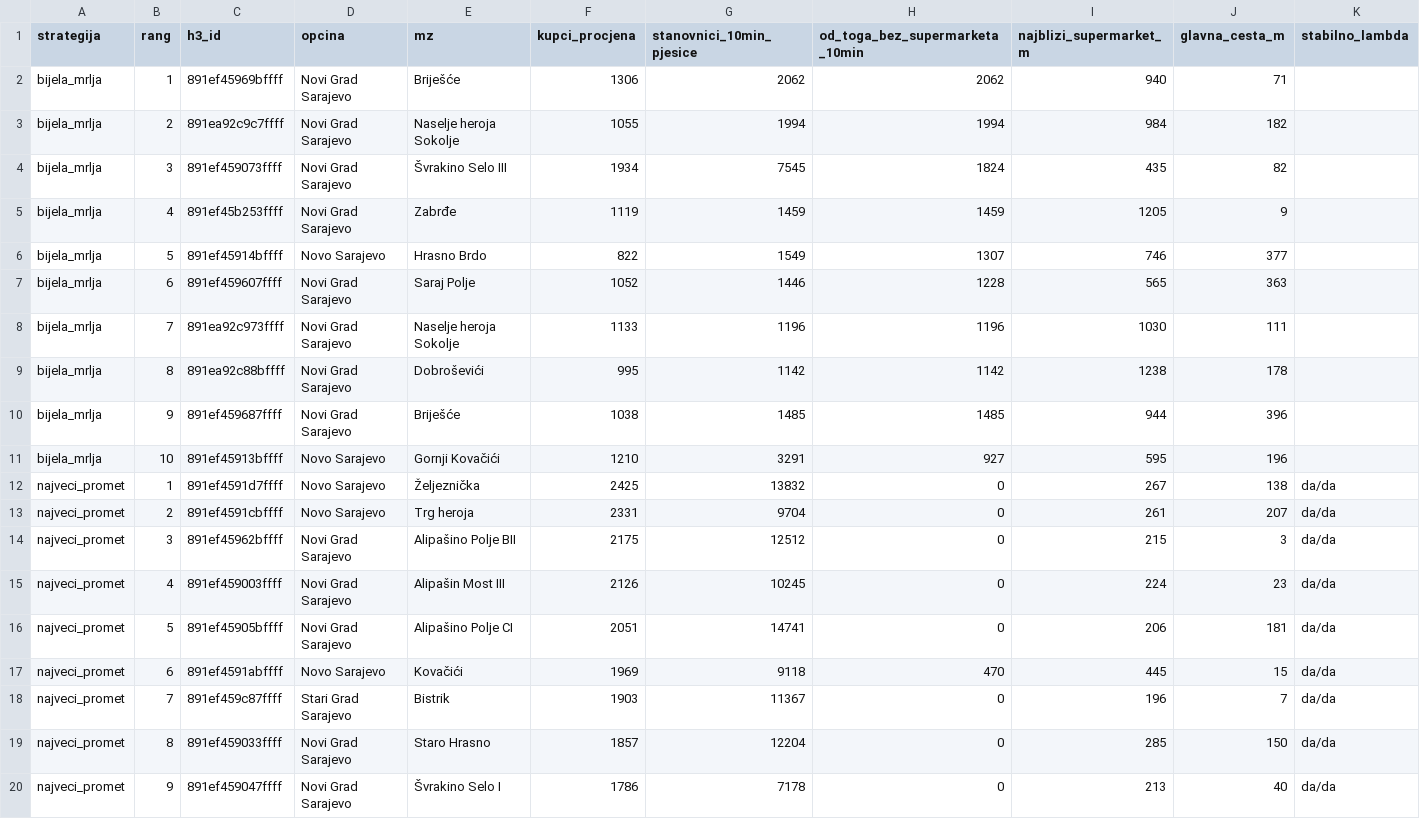
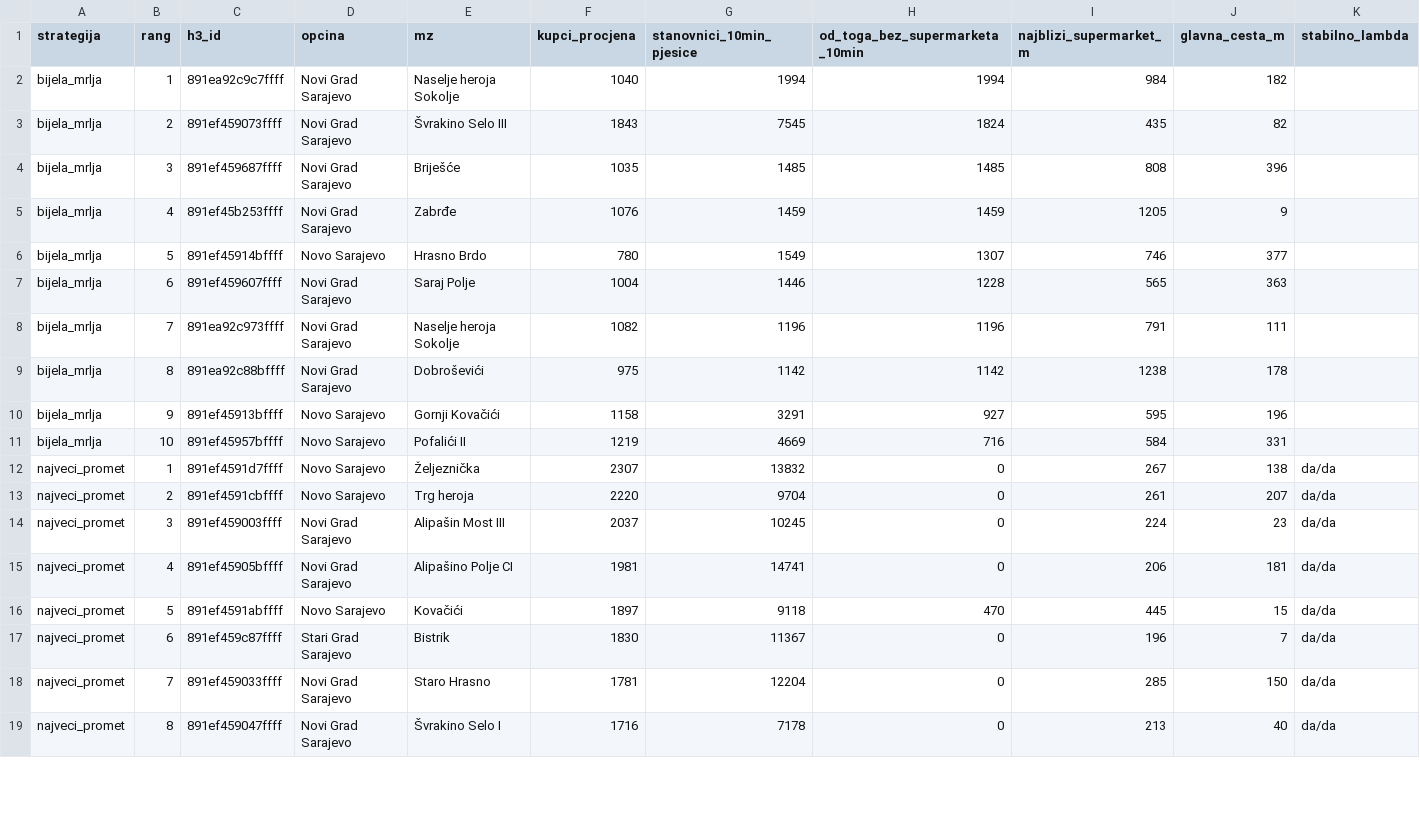
Before and after one commit to azurk98/test1, a CSV file: sarajevo-stanovnici/out/supermarket_kandidati.csv, drawn as a sheet; only a part is shown; removed rows and columns are numbered as before the commit, all else as after; rows hold the shown columns only; the diff covers the shown part only; the diff names each change by its address in the sheet, - before the commit and + after, or states it on an @@ line.

```diff
--- a/sarajevo-stanovnici/out/supermarket_kandidati.csv
+++ b/sarajevo-stanovnici/out/supermarket_kandidati.csv
-row 2: bijela_mrlja | 1 | 891ef45969bffff | Novi Grad Sarajevo | Briješće | 1306 | 2062 | 2062 | 940 | 71
-B2 (rang): 2
+B2 (rang): 1
-F2 (kupci_procjena): 1055
+F2 (kupci_procjena): 1040
-B3 (rang): 3
+B3 (rang): 2
-F3 (kupci_procjena): 1934
+F3 (kupci_procjena): 1843
+row 4: bijela_mrlja | 3 | 891ef459687ffff | Novi Grad Sarajevo | Briješće | 1035 | 1485 | 1485 | 808 | 396
-F5 (kupci_procjena): 1119
+F5 (kupci_procjena): 1076
-F6 (kupci_procjena): 822
+F6 (kupci_procjena): 780
-F7 (kupci_procjena): 1052
+F7 (kupci_procjena): 1004
-F8 (kupci_procjena): 1133
+F8 (kupci_procjena): 1082
-I8 (najblizi_supermarket_m): 1030
+I8 (najblizi_supermarket_m): 791
-F9 (kupci_procjena): 995
+F9 (kupci_procjena): 975
-row 10: bijela_mrlja | 9 | 891ef459687ffff | Novi Grad Sarajevo | Briješće | 1038 | 1485 | 1485 | 944 | 396
-B10 (rang): 10
+B10 (rang): 9
-F10 (kupci_procjena): 1210
+F10 (kupci_procjena): 1158
+row 11: bijela_mrlja | 10 | 891ef45957bffff | Novo Sarajevo | Pofalići II | 1219 | 4669 | 716 | 584 | 331
-F12 (kupci_procjena): 2425
+F12 (kupci_procjena): 2307
-F13 (kupci_procjena): 2331
+F13 (kupci_procjena): 2220
-row 14: najveci_promet | 3 | 891ef45962bffff | Novi Grad Sarajevo | Alipašino Polje BII | 2175 | 12512 | 0 | 215 | 3 | da/da
-B14 (rang): 4
+B14 (rang): 3
-F14 (kupci_procjena): 2126
+F14 (kupci_procjena): 2037
-B15 (rang): 5
+B15 (rang): 4
-F15 (kupci_procjena): 2051
+F15 (kupci_procjena): 1981
-B16 (rang): 6
+B16 (rang): 5
-F16 (kupci_procjena): 1969
+F16 (kupci_procjena): 1897
-B17 (rang): 7
+B17 (rang): 6
-F17 (kupci_procjena): 1903
+F17 (kupci_procjena): 1830
-B18 (rang): 8
+B18 (rang): 7
-F18 (kupci_procjena): 1857
+F18 (kupci_procjena): 1781
-B19 (rang): 9
+B19 (rang): 8
-F19 (kupci_procjena): 1786
+F19 (kupci_procjena): 1716
```
Also changed, not shown: 1 added row and 3 edited cells elsewhere in this file, sarajevo-stanovnici/out/supermarket_pokrivenost.csv, sarajevo-stanovnici/out/supermarket_postojeci.csv, 7 other files.
